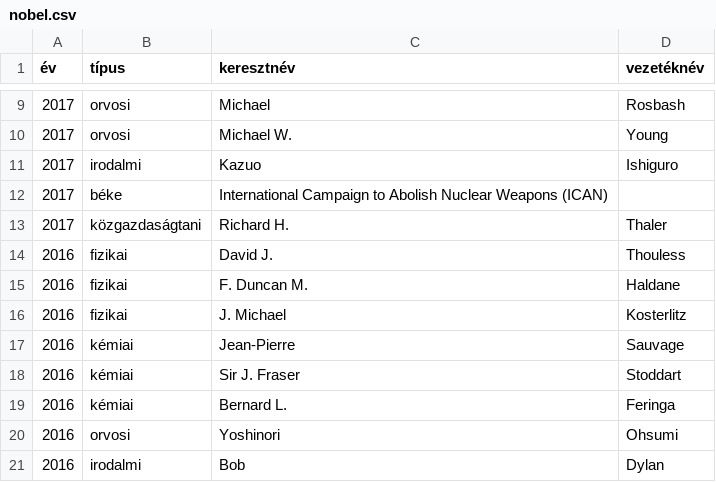
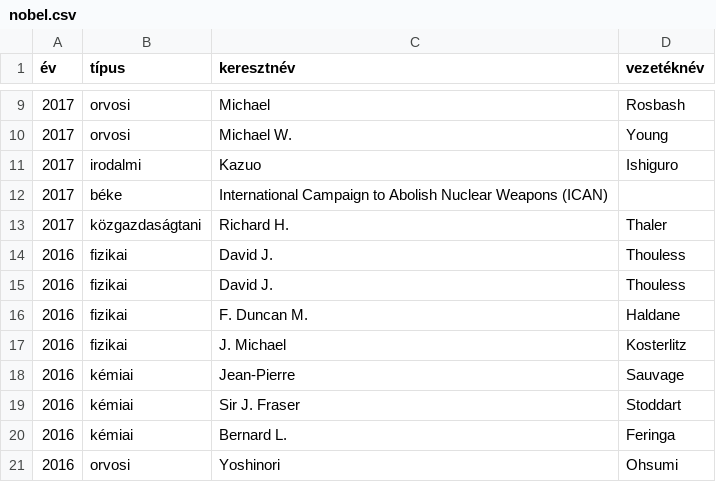
Before and after one commit to zeon77/Szf_prg_2018-10-02_Nobel-dijak, a CSV file: Nobel/nobel.csv, drawn as a sheet; only a part is shown, gaps mark what is left out; the shorter side is filled out with more unchanged rows.

```diff
--- a/Nobel/nobel.csv
+++ b/Nobel/nobel.csv
@@ -14,2 +14,3 @@
 2016;fizikai;David J.;Thouless
+2016;fizikai;David J.;Thouless
 2016;fizikai;F. Duncan M.;Haldane
```
Also changed, not shown: 1 other file.
